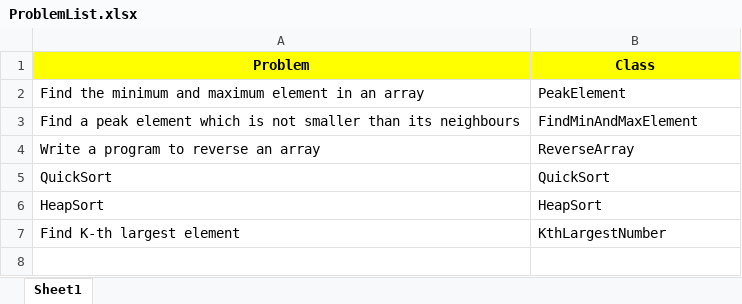
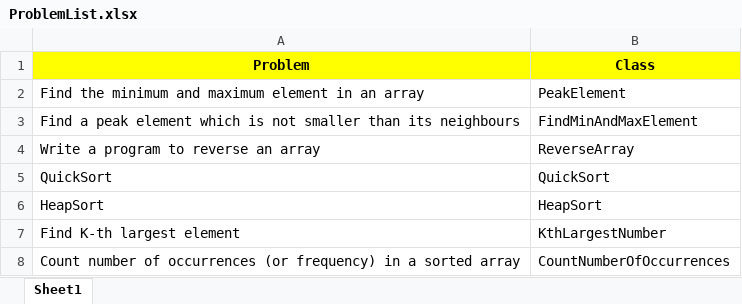
Before and after one commit to debtanucode/Arrays, an Excel workbook: ProblemList.xlsx, sheet Sheet1, drawn as a sheet; values as stored, in another font and other column widths than the file's, no borders; the diff names each change by its address in the sheet, - before the commit and + after, or states it on an @@ line.

Commit message:
Count number of occurrences (or frequency) in a sorted array

```diff
--- a/ProblemList.xlsx (sheet Sheet1)
+++ b/ProblemList.xlsx (sheet Sheet1)
+row 8: Count number of occurrences (or frequency) in a sorted array | CountNumberOfOccurrences
```
Also changed, not shown: 2 other files.
